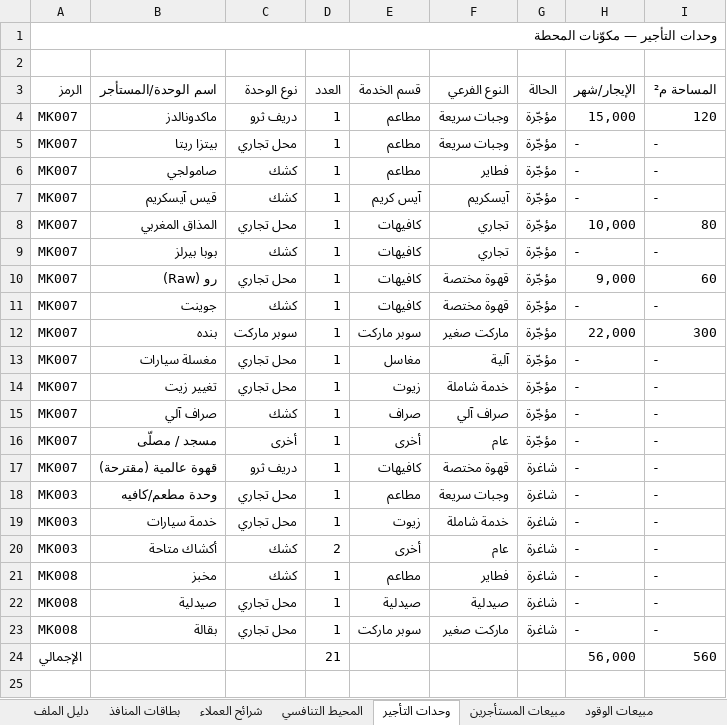
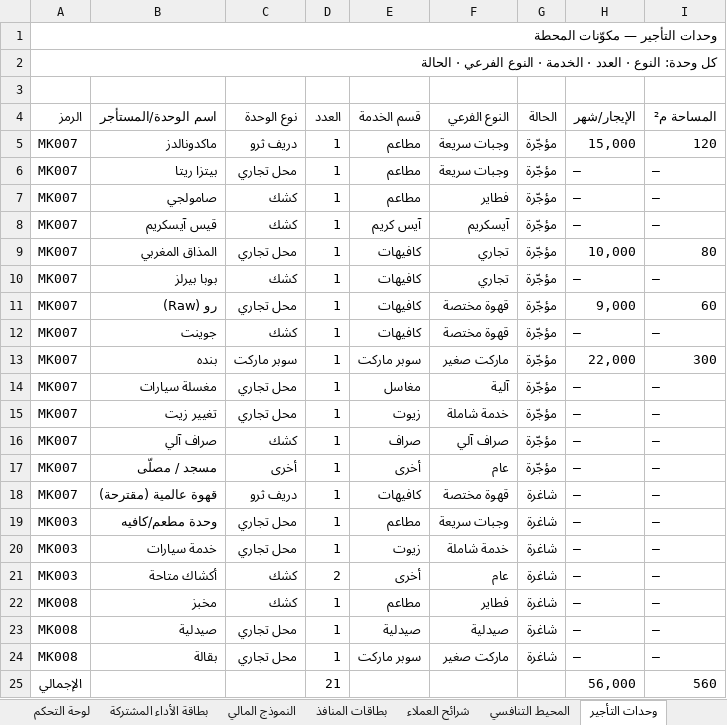
Before and after one commit to darbstations/khadija, an Excel workbook: data/القسم-التجاري-البيانات-والخطط.xlsx, sheet وحدات التأجير, drawn as a sheet; values as stored, in another font and other column widths than the file's, no cell formats; charts and pictures and conditional formats not drawn; addresses are those after the commit; the diff names each change by its address in the sheet, - before the commit and + after, or states it on an @@ line.

```diff
--- a/data/القسم-التجاري-البيانات-والخطط.xlsx (sheet وحدات التأجير)
+++ b/data/القسم-التجاري-البيانات-والخطط.xlsx (sheet وحدات التأجير)
+sheet tab: لوحة التحكم
+row 2: كل وحدة: النوع · العدد · الخدمة · النوع الفرعي · الحالة
-H6:H8 (الإيجار/شهر): -
+H6:H8 (الإيجار/شهر): –
-I6:I8 (المساحة م²): -
+I6:I8 (المساحة م²): –
-H10 (الإيجار/شهر): -
+H10 (الإيجار/شهر): –
-I10 (المساحة م²): -
+I10 (المساحة م²): –
-H12 (الإيجار/شهر): -
+H12 (الإيجار/شهر): –
-I12 (المساحة م²): -
+I12 (المساحة م²): –
-H14:H24 (الإيجار/شهر): -
+H14:H24 (الإيجار/شهر): –
-I14:I24 (المساحة م²): -
+I14:I24 (المساحة م²): –
```
Also changed, not shown: sheet مبيعات المستأجرين, sheet دليل الملف, sheet بطاقات المنافذ, sheet عقود الأساطيل, sheet شرائح العملاء, sheet بطاقة الأداء المشتركة, 6 more sheets, other sheet tabs, cell formats, formulas that keep their value, charts or pictures, 2 other files.
